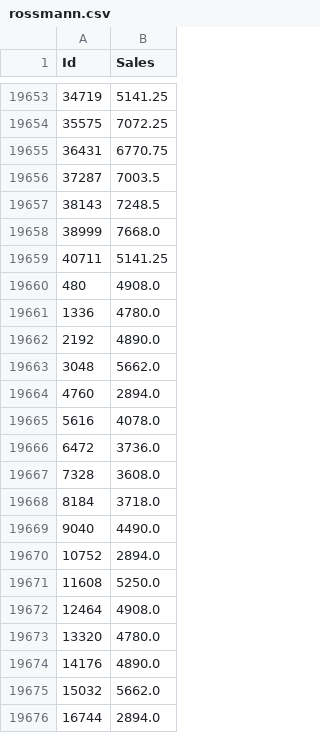
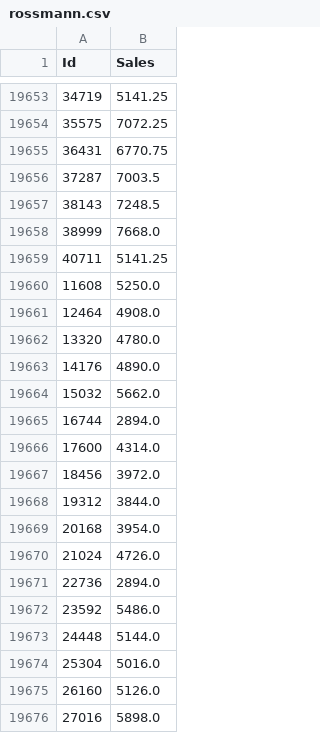
Before and after one commit to xc-lin/Rossmann-Store-Sales, a CSV file: kaggleCode/rossmann.csv, drawn as a sheet; only a part is shown, gaps mark what is left out; the shorter side is filled out with more unchanged rows; the diff names each change by its address in the sheet, - before the commit and + after, or states it on an @@ line.

Commit message:
add: delete the data with nan add: plt.show()

```diff
--- a/kaggleCode/rossmann.csv
+++ b/kaggleCode/rossmann.csv
-row 19660: 480 | 4908.0
-row 19661: 1336 | 4780.0
-row 19662: 2192 | 4890.0
-row 19663: 3048 | 5662.0
-row 19664: 4760 | 2894.0
-row 19665: 5616 | 4078.0
-row 19666: 6472 | 3736.0
-row 19667: 7328 | 3608.0
-row 19668: 8184 | 3718.0
-row 19669: 9040 | 4490.0
-row 19670: 10752 | 2894.0
```
Also changed, not shown: 1 other file.
